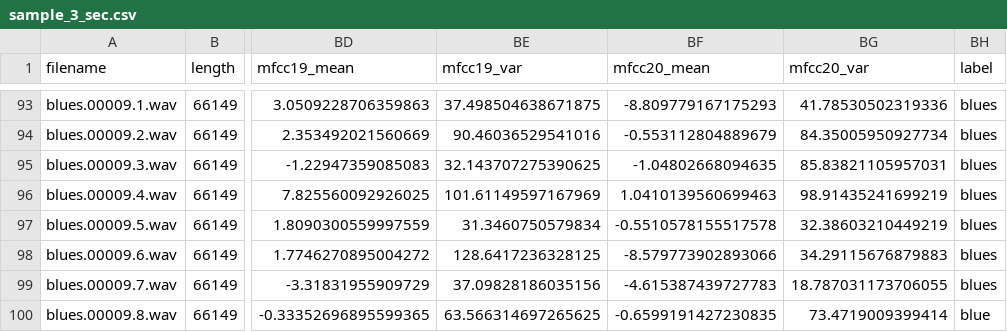
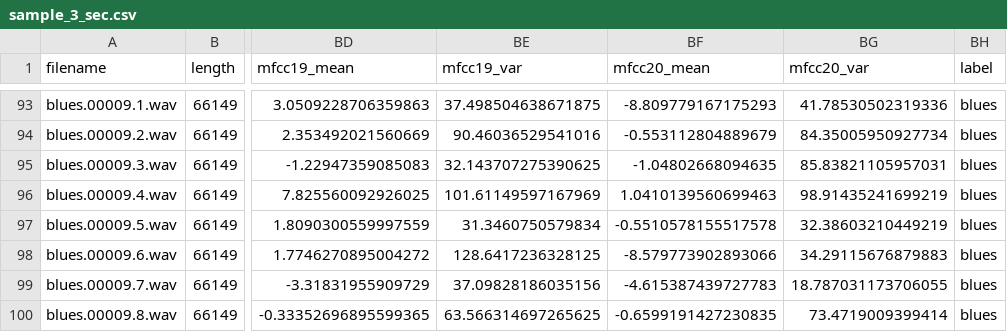
Before and after one commit to keithmburu/music-genre-classifier, a CSV file: data/sample_3_sec.csv, drawn as a sheet; only a part is shown, gaps mark what is left out; the diff names each change by its address in the sheet, - before the commit and + after, or states it on an @@ line.

Commit message:
fixed util and sample

```diff
--- a/data/sample_3_sec.csv
+++ b/data/sample_3_sec.csv
-BH100 (label): blue
+BH100 (label): blues
```
Also changed, not shown: 1 other file.
